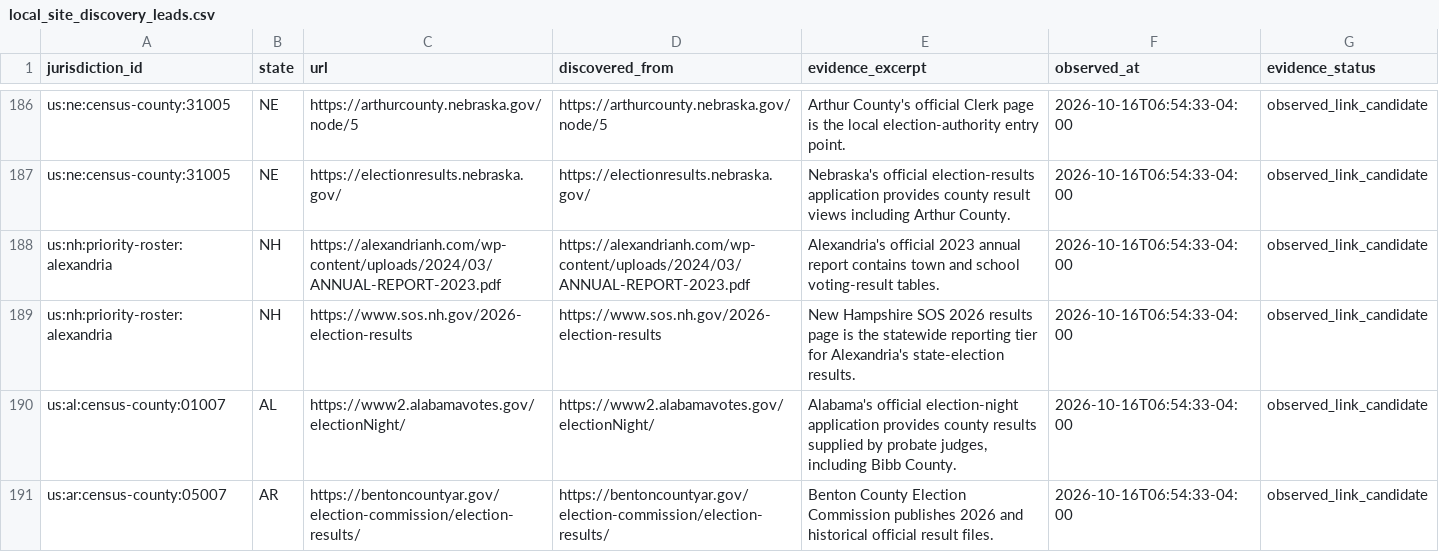
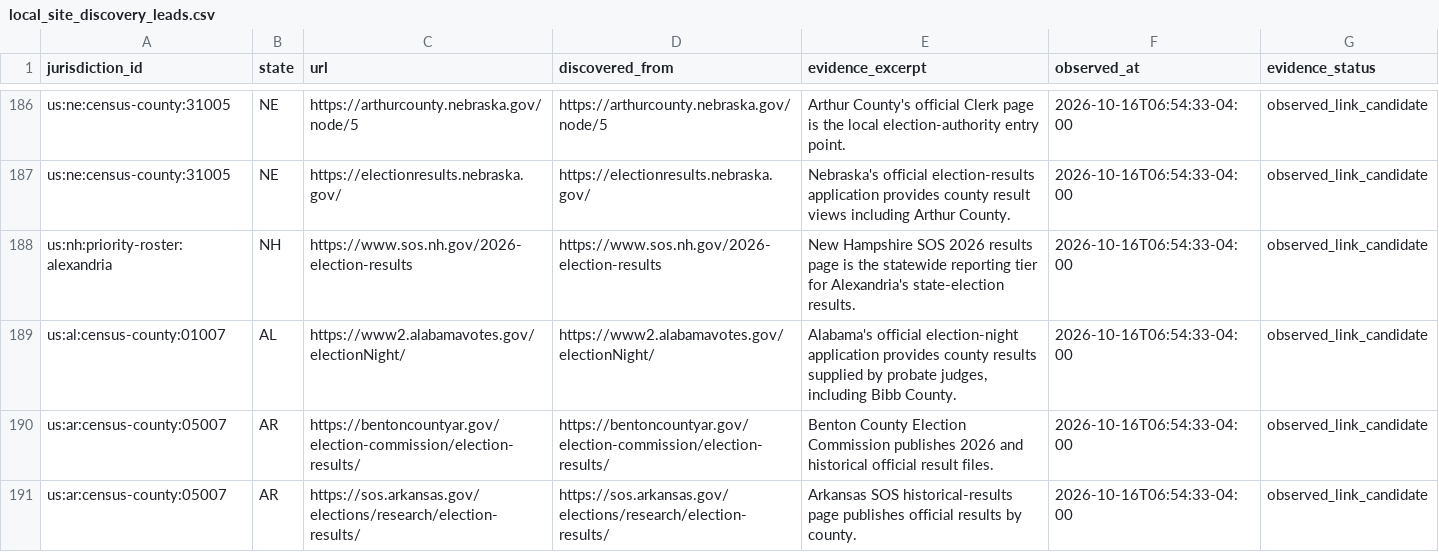
Before and after one commit to pasek-projects-um/ElectionDataGrabber, a CSV file: registry/local_site_discovery_leads.csv, drawn as a sheet; only a part is shown, gaps mark what is left out; the shorter side is filled out with more unchanged rows; the diff names each change by its address in the sheet, - before the commit and + after, or states it on an @@ line.

Commit message:
Remove quarantined artifact discovery seed

```diff
--- a/registry/local_site_discovery_leads.csv
+++ b/registry/local_site_discovery_leads.csv
-row 188: us:nh:priority-roster:alexandria | NH | https://alexandrianh.com/wp-content/uploads/2024/03/ANNUAL-REPORT-2023.pdf | https://alexandrianh.com/wp-content/uploads/2024/03/ANNUAL-REPORT-2023.pdf | Alexandria's official 2023 annual report contains town and school voting-result tables. | 2026-10-16T06:54:33-04:00 | observed_link_candidate
```
